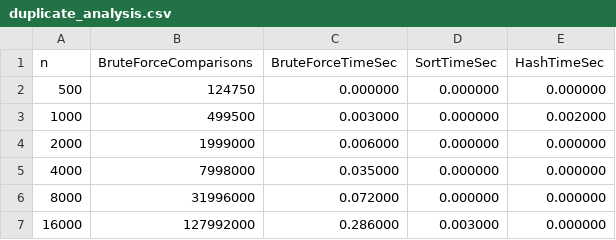
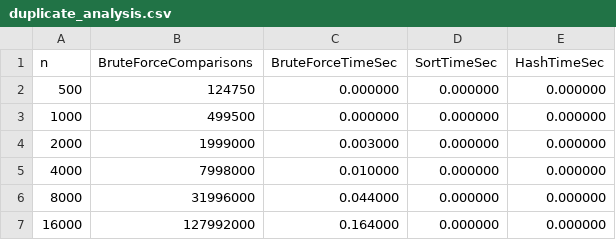
Before and after one commit to Babar-mir/DAA-Lab, a CSV file: lab1/Q6/duplicate_analysis.csv, drawn as a sheet.

```diff
--- a/lab1/Q6/duplicate_analysis.csv
+++ b/lab1/Q6/duplicate_analysis.csv
@@ -2,6 +2,6 @@ n,BruteForceComparisons,BruteForceTimeSec,SortTimeSec,HashTimeSec
 500,124750,0.000000,0.000000,0.000000
-1000,499500,0.003000,0.000000,0.002000
-2000,1999000,0.006000,0.000000,0.000000
-4000,7998000,0.035000,0.000000,0.000000
-8000,31996000,0.072000,0.000000,0.000000
-16000,127992000,0.286000,0.003000,0.000000
+1000,499500,0.000000,0.000000,0.000000
+2000,1999000,0.003000,0.000000,0.000000
+4000,7998000,0.010000,0.000000,0.000000
+8000,31996000,0.044000,0.000000,0.000000
+16000,127992000,0.164000,0.000000,0.000000
```
Also changed, not shown: lab1/Q3/bubble_sort_analysis.csv, 36 other files.
